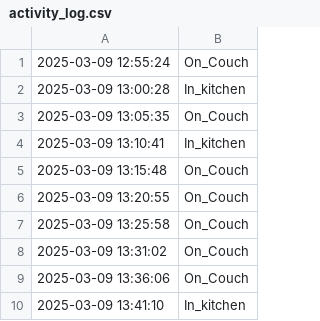
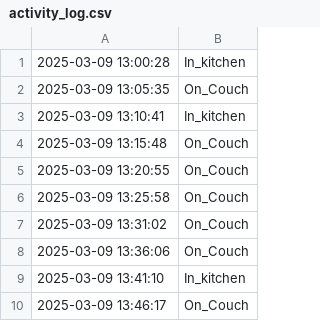
Before and after one commit to jalal6d6f/jalal.github.io, a CSV file: activity_log.csv, drawn as a sheet.

```diff
--- a/activity_log.csv
+++ b/activity_log.csv
@@ -1,2 +1 @@
-2025-03-09 12:55:24,On_Couch
 2025-03-09 13:00:28,In_kitchen
@@ -10 +9,2 @@
 2025-03-09 13:41:10,In_kitchen
+2025-03-09 13:46:17,On_Couch
```
Also changed, not shown: 1 other file.
